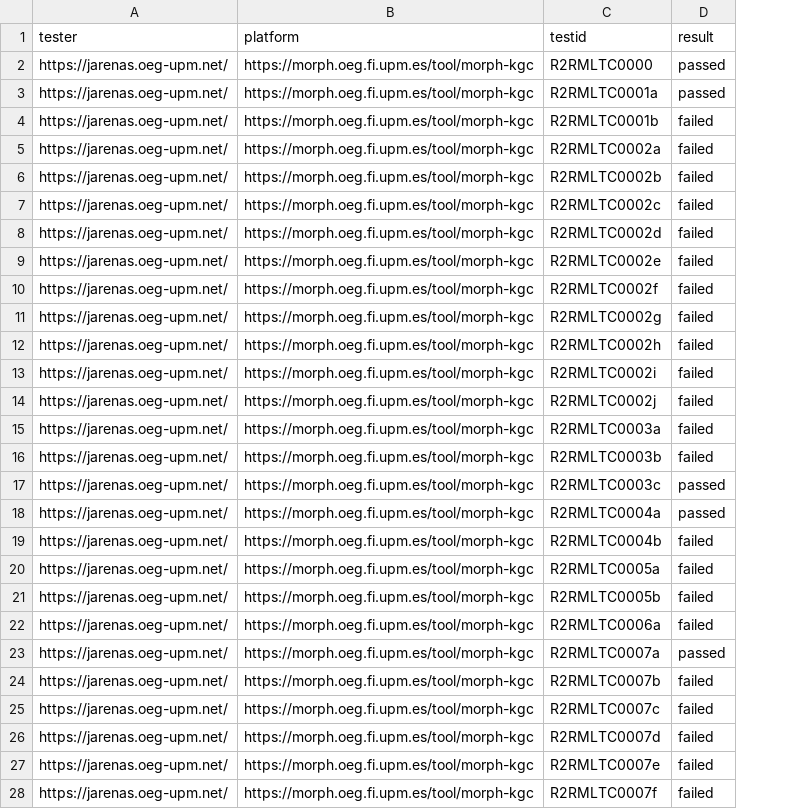
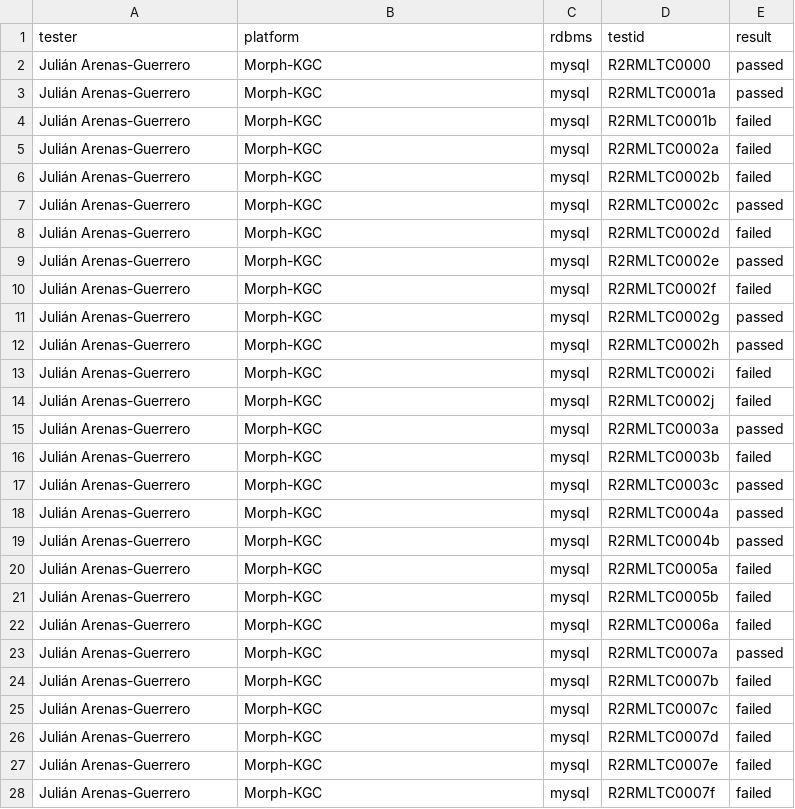
Before and after one commit to morph-kgc/morph-kgc, a CSV file: r2rml-test-cases/results-mysql.csv, drawn as a sheet; only a part is shown; addresses are those after the commit; the diff covers the shown part only; the diff names each change by its address in the sheet, - before the commit and + after, or states it on an @@ line.

```diff
--- a/r2rml-test-cases/results-mysql.csv
+++ b/r2rml-test-cases/results-mysql.csv
+column C (rdbms), rows 2-28: all mysql
-A2:A28 (tester): https://jarenas.oeg-upm.net/
+A2:A28 (tester): Julián Arenas-Guerrero
-B2:B28 (platform): https://morph.oeg.fi.upm.es/tool/morph-kgc
+B2:B28 (platform): Morph-KGC
-E7 (result): failed
+E7 (result): passed
-E9 (result): failed
+E9 (result): passed
-E11:E12 (result): failed
+E11:E12 (result): passed
-E15 (result): failed
+E15 (result): passed
-E19 (result): failed
+E19 (result): passed
```
Also changed, not shown: 76 edited cells elsewhere in this file, 54 other files.
